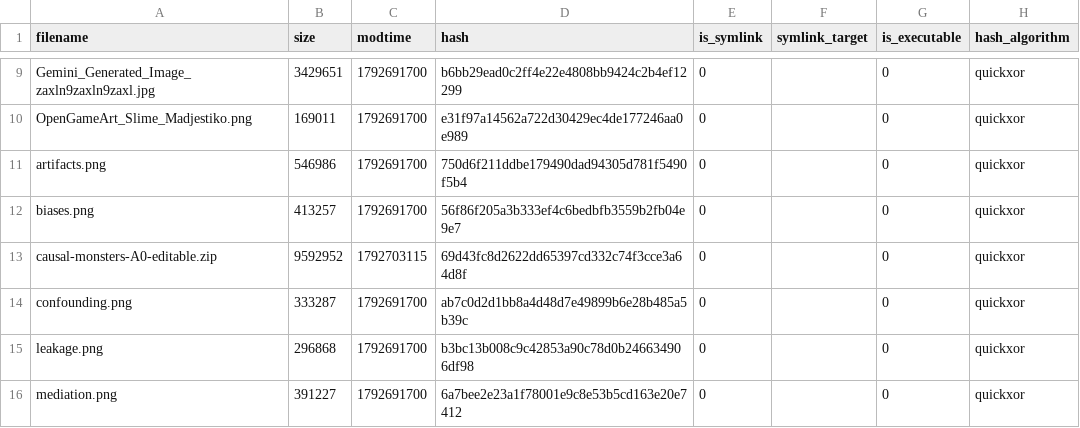
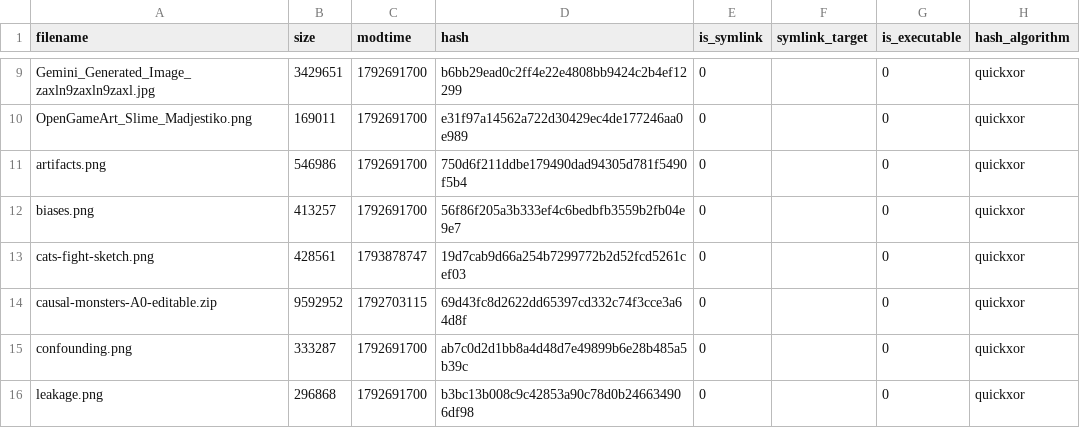
Before and after one commit to felixludos/sink-history, a CSV file: papers/cats/content.csv, drawn as a sheet; only a part is shown, gaps mark what is left out; the shorter side is filled out with more unchanged rows; the diff names each change by its address in the sheet, - before the commit and + after, or states it on an @@ line.

```diff
--- a/papers/cats/content.csv
+++ b/papers/cats/content.csv
+row 13: cats-fight-sketch.png | 428561 | 1793878747 | 19d7cab9d66a254b7299772b2d52fcd5261cef03 | 0 |  | 0 | quickxor
```
Also changed, not shown: papers/neurips26_cats/content.csv, papers/neurips26_cats/out/content.csv, 1 other file.
